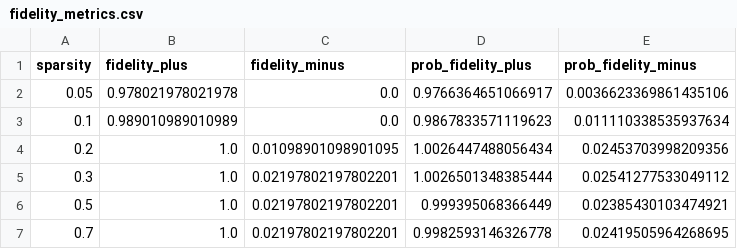
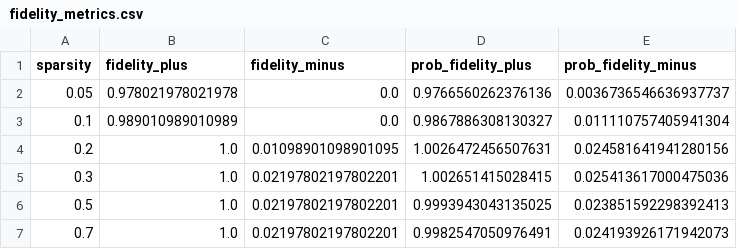
Before and after one commit to elucidator8918/CE7412_Group_Project, a CSV file: outputs_full/explainability/fidelity_metrics.csv, drawn as a sheet.

```diff
--- a/outputs_full/explainability/fidelity_metrics.csv
+++ b/outputs_full/explainability/fidelity_metrics.csv
@@ -1,7 +1,7 @@
 sparsity,fidelity_plus,fidelity_minus,prob_fidelity_plus,prob_fidelity_minus
-0.05,0.978021978021978,0.0,0.9766364651066917,0.0036623369861435106
-0.1,0.989010989010989,0.0,0.9867833571119623,0.011110338535937634
-0.2,1.0,0.01098901098901095,1.0026447488056434,0.02453703998209356
-0.3,1.0,0.02197802197802201,1.0026501348385444,0.02541277533049112
-0.5,1.0,0.02197802197802201,0.999395068366449,0.02385430103474921
-0.7,1.0,0.02197802197802201,0.9982593146326778,0.02419505964268695
+0.05,0.978021978021978,0.0,0.9766560262376136,0.0036736546636937737
+0.1,0.989010989010989,0.0,0.9867886308130327,0.011110757405941304
+0.2,1.0,0.01098901098901095,1.0026472456507631,0.024581641941280156
+0.3,1.0,0.02197802197802201,1.002651415028415,0.025413617000475036
+0.5,1.0,0.02197802197802201,0.9993943043135025,0.023851592298392413
+0.7,1.0,0.02197802197802201,0.9982547050976491,0.024193926171942073
```
Also changed, not shown: outputs_full/explainability/edge_importance_samples.csv, outputs_full/explainability/explanation_metrics_summary.csv, 29 other files.
